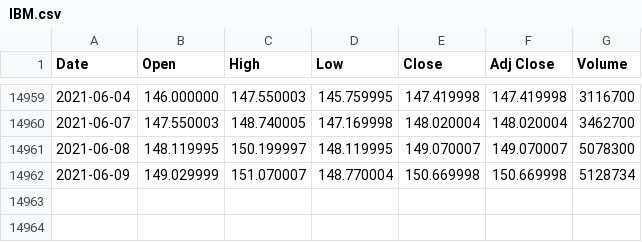
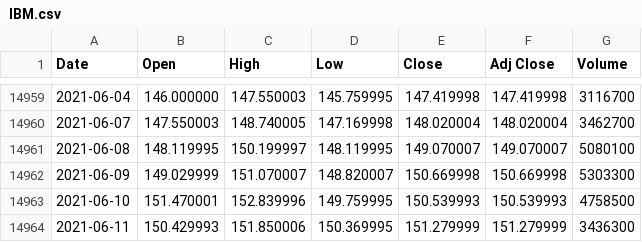
Before and after one commit to lcox74/Izanami, a CSV file: training_data/tech/IBM.csv (was training_data/IBM.csv), drawn as a sheet; only a part is shown, gaps mark what is left out.

```diff
--- a/training_data/IBM.csv
+++ b/training_data/tech/IBM.csv
@@ -14960,3 +14960,5 @@ Date,Open,High,Low,Close,Adj Close,Volume
 2021-06-07,147.550003,148.740005,147.169998,148.020004,148.020004,3462700
-2021-06-08,148.119995,150.199997,148.119995,149.070007,149.070007,5078300
-2021-06-09,149.029999,151.070007,148.770004,150.669998,150.669998,5128734
+2021-06-08,148.119995,150.199997,148.119995,149.070007,149.070007,5080100
+2021-06-09,149.029999,151.070007,148.820007,150.669998,150.669998,5303300
+2021-06-10,151.470001,152.839996,149.759995,150.539993,150.539993,4758500
+2021-06-11,150.429993,151.850006,150.369995,151.279999,151.279999,3436300
```
Also changed, not shown: training_data/crypto/BTC-USD.csv, 5 other files.
